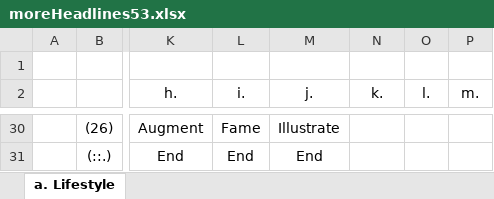
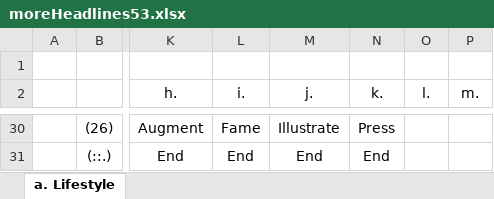
Before and after one commit to openroot/moreHeadlines53, an Excel workbook: moreHeadlines53/moreHeadlines53.xlsx, sheet a. Lifestyle, drawn as a sheet; only a part is shown, gaps mark what is left out; values as stored, in another font and other column widths than the file's, no borders; charts and pictures not drawn; the diff covers the shown part only; the diff names each change by its address in the sheet, - before the commit and + after, or states it on an @@ line.

```diff
--- a/moreHeadlines53/moreHeadlines53.xlsx (sheet a. Lifestyle)
+++ b/moreHeadlines53/moreHeadlines53.xlsx (sheet a. Lifestyle)
-N30 (k.): (empty)
+N30 (k.): Press
-N31 (k.): (empty)
+N31 (k.): End
```
Also changed, not shown: 26 edited cells elsewhere in this sheet, 7 other files.
